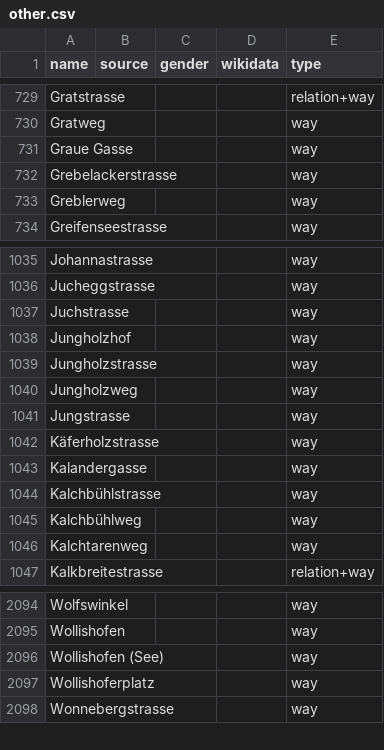
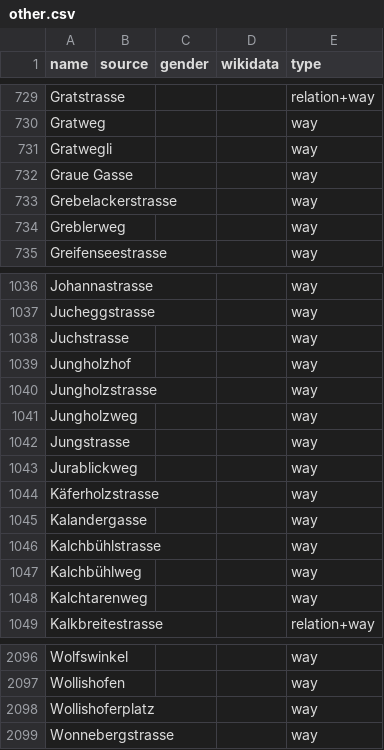
Before and after one commit to EqualStreetNames/equalstreetnames-zurich, a CSV file: data/other.csv, drawn as a sheet; only a part is shown, gaps mark what is left out; removed rows and columns are numbered as before the commit, all else as after; the diff names each change by its address in the sheet, - before the commit and + after, or states it on an @@ line.

```diff
--- a/data/other.csv
+++ b/data/other.csv
+row 731: Gratwegli |  |  |  | way
+row 1043: Jurablickweg |  |  |  | way
-row 2096: Wollishofen (See) |  |  |  | way
```
Also changed, not shown: 3 other files.
